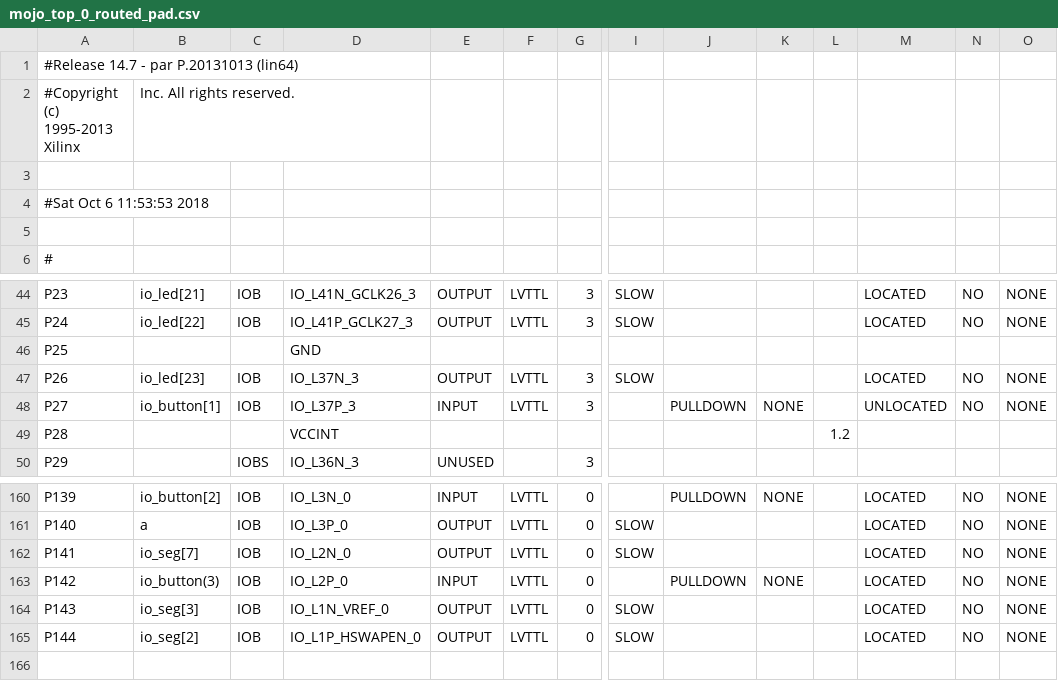
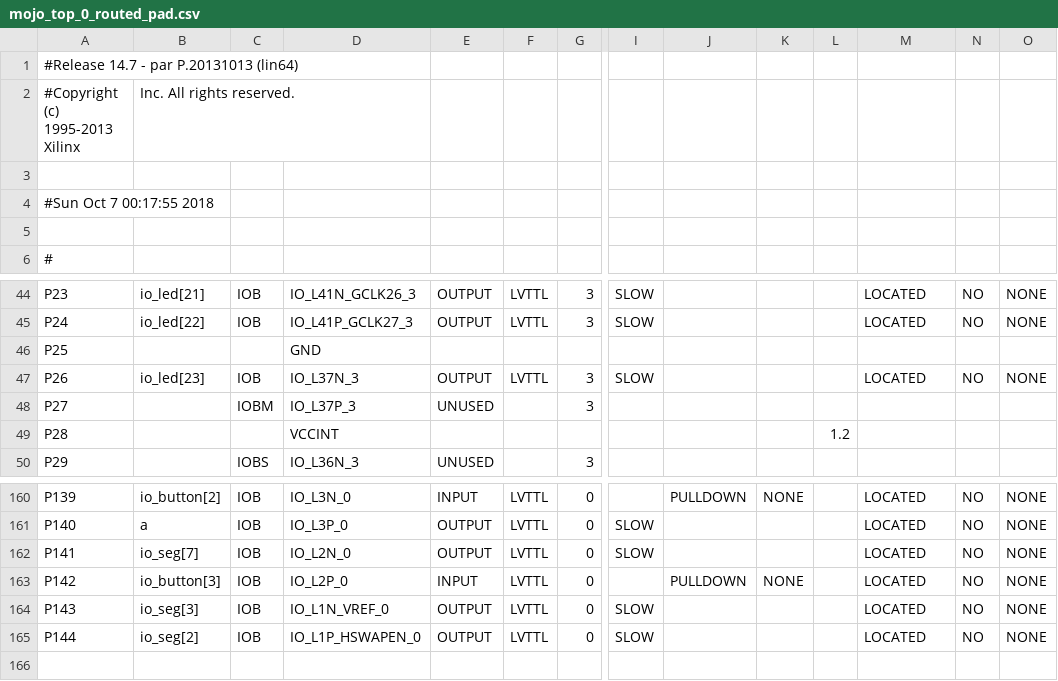
Before and after one commit to jeremyng123/fpgaMhp, a CSV file: work/planAhead/fpga1Badder/fpga1Badder.runs/impl_1/mojo_top_0_routed_pad.csv, drawn as a sheet; only a part is shown, gaps mark what is left out; the diff names each change by its address in the sheet, - before the commit and + after, or states it on an @@ line.

```diff
--- a/work/planAhead/fpga1Badder/fpga1Badder.runs/impl_1/mojo_top_0_routed_pad.csv
+++ b/work/planAhead/fpga1Badder/fpga1Badder.runs/impl_1/mojo_top_0_routed_pad.csv
-A4: #Sat Oct 6 11:53:53 2018
+A4: #Sun Oct 7 00:17:55 2018
-B48: io_button[1]
+B48: (empty)
-C48: IOB
+C48: IOBM
-E48: INPUT
+E48: UNUSED
-F48: LVTTL
+F48: (empty)
-J48: PULLDOWN
+J48: (empty)
-K48: NONE
+K48: (empty)
-M48: UNLOCATED
+M48: (empty)
-N48: NO
+N48: (empty)
-O48: NONE
+O48: (empty)
-B163: io_button(3)
+B163: io_button[3]
```
Also changed, not shown: 55 other files.
